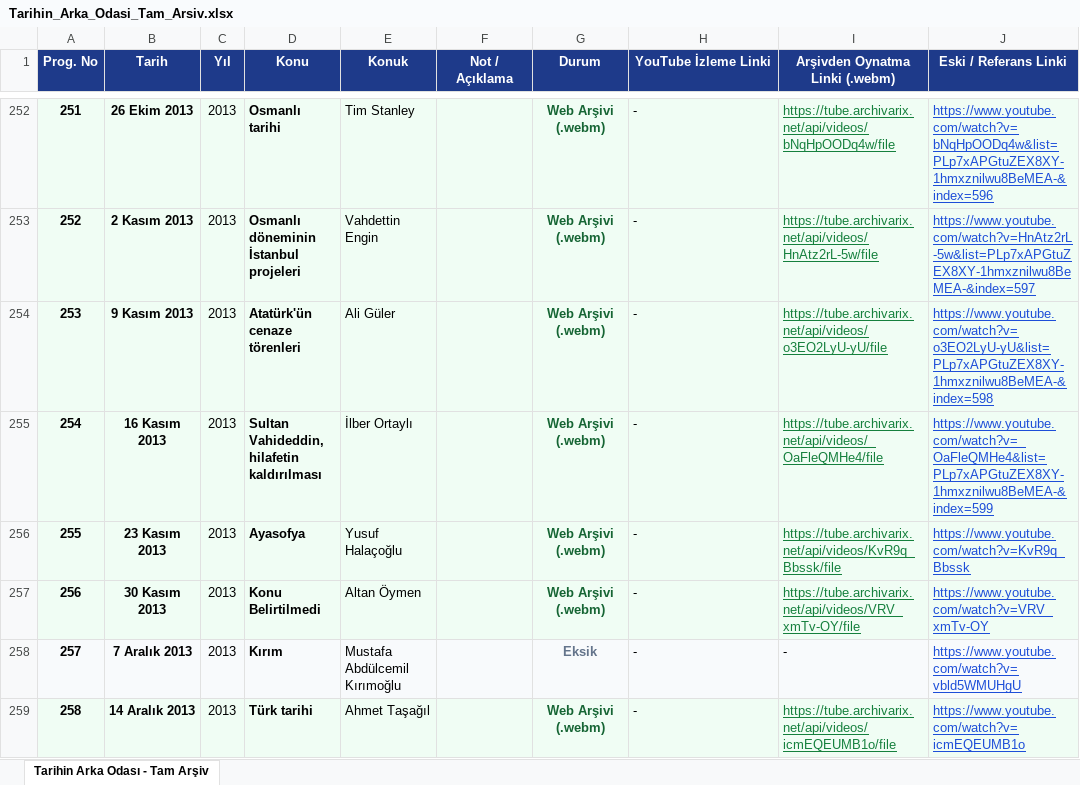
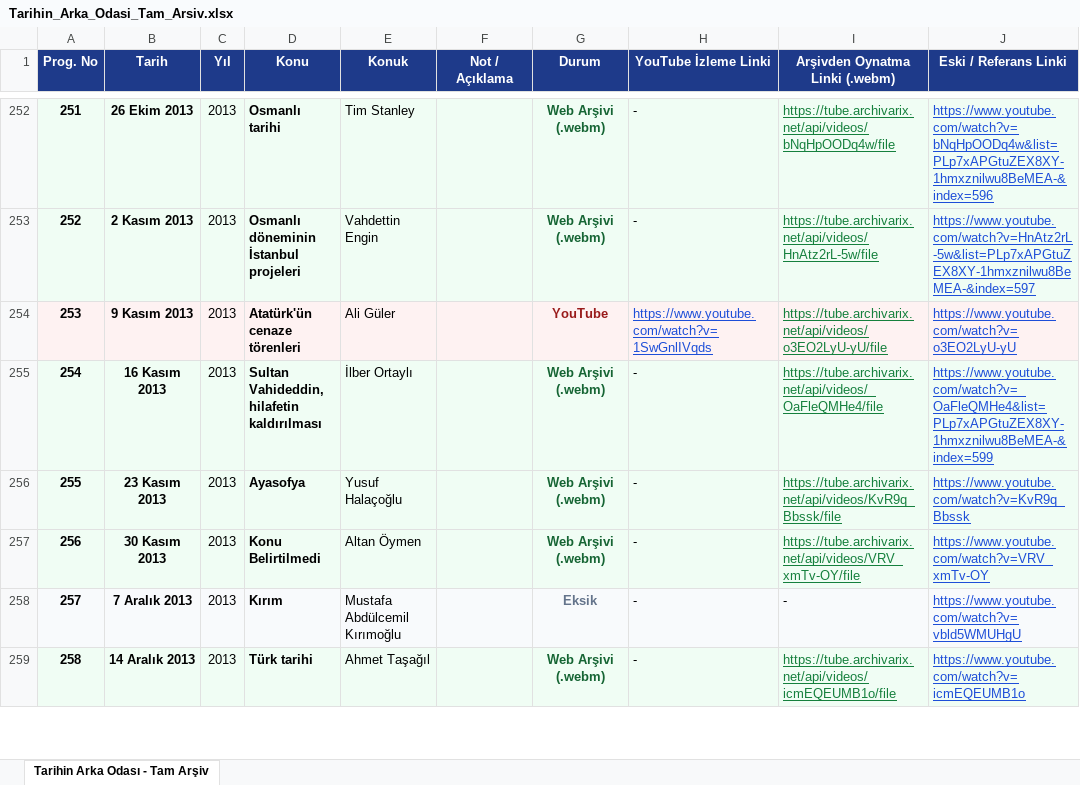
Before and after one commit to haluked/tarihin-arsivi, an Excel workbook: Tarihin_Arka_Odasi_Tam_Arsiv.xlsx, sheet Tarihin Arka Odası - Tam Arşiv, drawn as a sheet; only a part is shown, gaps mark what is left out; values as stored, in another font and other column widths than the file's, no borders; the diff names each change by its address in the sheet, - before the commit and + after, or states it on an @@ line.

Commit message:
feat: 253. bolume aktif YouTube linki eklendi (Arsiv alternatifli)

```diff
--- a/Tarihin_Arka_Odasi_Tam_Arsiv.xlsx (sheet Tarihin Arka Odası - Tam Arşiv)
+++ b/Tarihin_Arka_Odasi_Tam_Arsiv.xlsx (sheet Tarihin Arka Odası - Tam Arşiv)
-G254 (Durum): Web Arşivi (.webm)
+G254 (Durum): YouTube
-G254 text colour: #166534
+G254 text colour: #991B1B
-H254 (YouTube İzleme Linki): -
+H254 (YouTube İzleme Linki): https://www.youtube.com/watch?v=1SwGnlIVqds
@@ H254 underline: off → on, text colour: black → #1D4ED8 @@
-J254 (Eski / Referans Linki): https://www.youtube.com/watch?v=o3EO2LyU-yU&list=PLp7xAPGtuZEX8XY-1hmxznilwu8BeMEA-&index=598
+J254 (Eski / Referans Linki): https://www.youtube.com/watch?v=o3EO2LyU-yU
```
Also changed, not shown: 3 other files.
